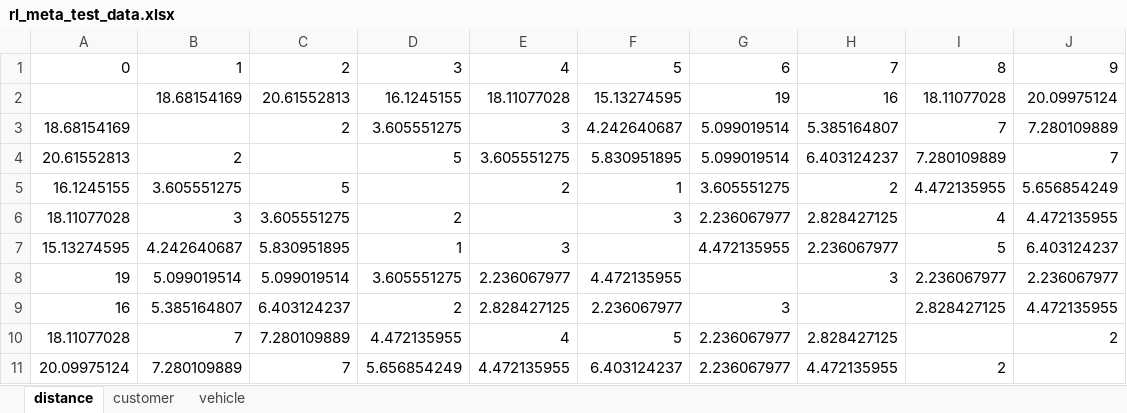
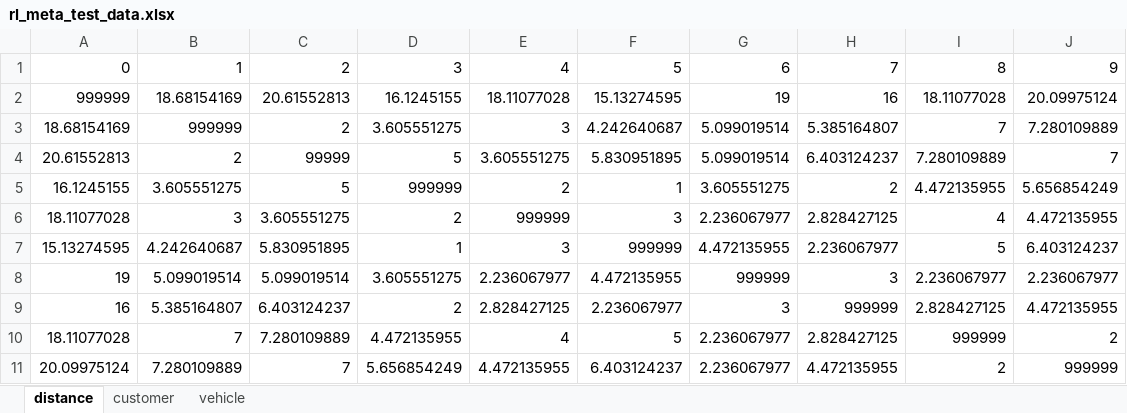
Before and after one commit to warisa-cmu/rl-meta-test, an Excel workbook: src/Source/rl_meta_test_data.xlsx, sheet distance, drawn as a sheet; values as stored, in another font and other column widths than the file's, no borders; the diff names each change by its address in the sheet, - before the commit and + after, or states it on an @@ line.

```diff
--- a/src/Source/rl_meta_test_data.xlsx (sheet distance)
+++ b/src/Source/rl_meta_test_data.xlsx (sheet distance)
-A2: (empty)
+A2: 999999
-B3: (empty)
+B3: 999999
-C4: (empty)
+C4: 99999
-D5: (empty)
+D5: 999999
-E6: (empty)
+E6: 999999
-F7: (empty)
+F7: 999999
-G8: (empty)
+G8: 999999
-H9: (empty)
+H9: 999999
-I10: (empty)
+I10: 999999
-J11: (empty)
+J11: 999999
```
Also changed, not shown: 3 other files.
